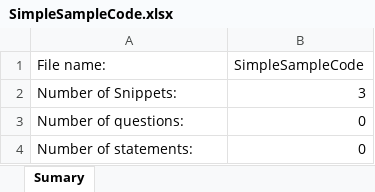
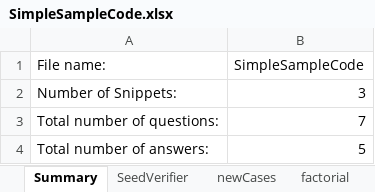
Before and after one commit to ferspanghero/photinus, an Excel workbook: src/sample/JustOneSample/SimpleSampleCode.xlsx, sheet Summary, drawn as a sheet; values as stored, in another font and other column widths than the file's, no borders; removed rows and columns are numbered as before the commit, all else as after; the diff names each change by its address in the sheet, - before the commit and + after, or states it on an @@ line.

```diff
--- a/src/sample/JustOneSample/SimpleSampleCode.xlsx (sheet Summary)
+++ b/src/sample/JustOneSample/SimpleSampleCode.xlsx (sheet Summary)
-sheet tab: Sumary
+sheet tab: Summary
+sheet tab: SeedVerifier
+sheet tab: newCases
+sheet tab: factorial
-row 3: Number of questions: | 0
-row 4: Number of statements: | 0
+row 3: Total number of questions: | 7
+row 4: Total number of answers: | 5
```
Also changed, not shown: 2 other files.
